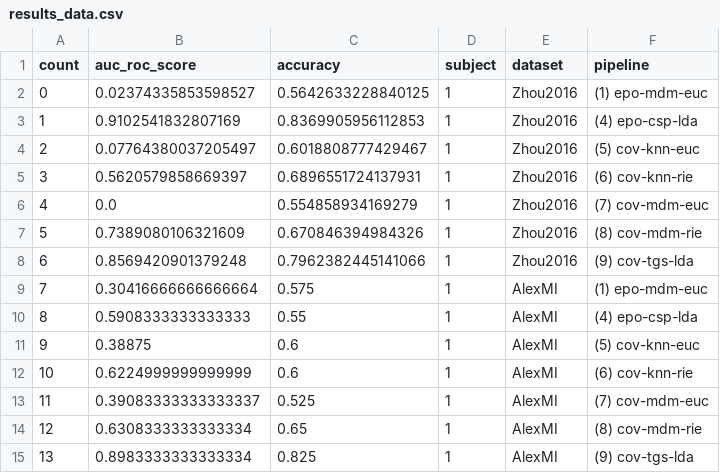
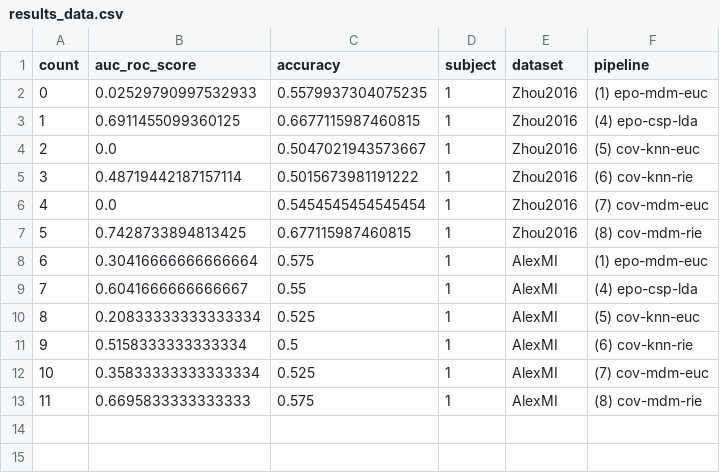
Before and after one commit to Artim436/stage1A, a CSV file: results_data.csv, drawn as a sheet; removed rows and columns are numbered as before the commit, all else as after; the diff names each change by its address in the sheet, - before the commit and + after, or states it on an @@ line.

```diff
--- a/results_data.csv
+++ b/results_data.csv
-B2 (auc_roc_score): 0.02374335853598527
+B2 (auc_roc_score): 0.02529790997532933
-C2 (accuracy): 0.5642633228840125
+C2 (accuracy): 0.5579937304075235
-B3 (auc_roc_score): 0.9102541832807169
+B3 (auc_roc_score): 0.6911455099360125
-C3 (accuracy): 0.8369905956112853
+C3 (accuracy): 0.6677115987460815
-B4 (auc_roc_score): 0.07764380037205497
+B4 (auc_roc_score): 0.0
-C4 (accuracy): 0.6018808777429467
+C4 (accuracy): 0.5047021943573667
-B5 (auc_roc_score): 0.5620579858669397
+B5 (auc_roc_score): 0.48719442187157114
-C5 (accuracy): 0.6896551724137931
+C5 (accuracy): 0.5015673981191222
-C6 (accuracy): 0.554858934169279
+C6 (accuracy): 0.5454545454545454
-B7 (auc_roc_score): 0.7389080106321609
+B7 (auc_roc_score): 0.7428733894813425
-C7 (accuracy): 0.670846394984326
+C7 (accuracy): 0.677115987460815
-row 8: 6 | 0.8569420901379248 | 0.7962382445141066 | 1 | Zhou2016 | (9) cov-tgs-lda
@@ column A (count) renumbered between rows 8 and 13 @@
-B9 (auc_roc_score): 0.5908333333333333
+B9 (auc_roc_score): 0.6041666666666667
-B10 (auc_roc_score): 0.38875
+B10 (auc_roc_score): 0.20833333333333334
-C10 (accuracy): 0.6
+C10 (accuracy): 0.525
-B11 (auc_roc_score): 0.6224999999999999
+B11 (auc_roc_score): 0.5158333333333334
-C11 (accuracy): 0.6
+C11 (accuracy): 0.5
-B12 (auc_roc_score): 0.39083333333333337
+B12 (auc_roc_score): 0.35833333333333334
-B13 (auc_roc_score): 0.6308333333333334
+B13 (auc_roc_score): 0.6695833333333333
-C13 (accuracy): 0.65
+C13 (accuracy): 0.575
-row 15: 13 | 0.8983333333333334 | 0.825 | 1 | AlexMI | (9) cov-tgs-lda
```
Also changed, not shown: 1 other file.
